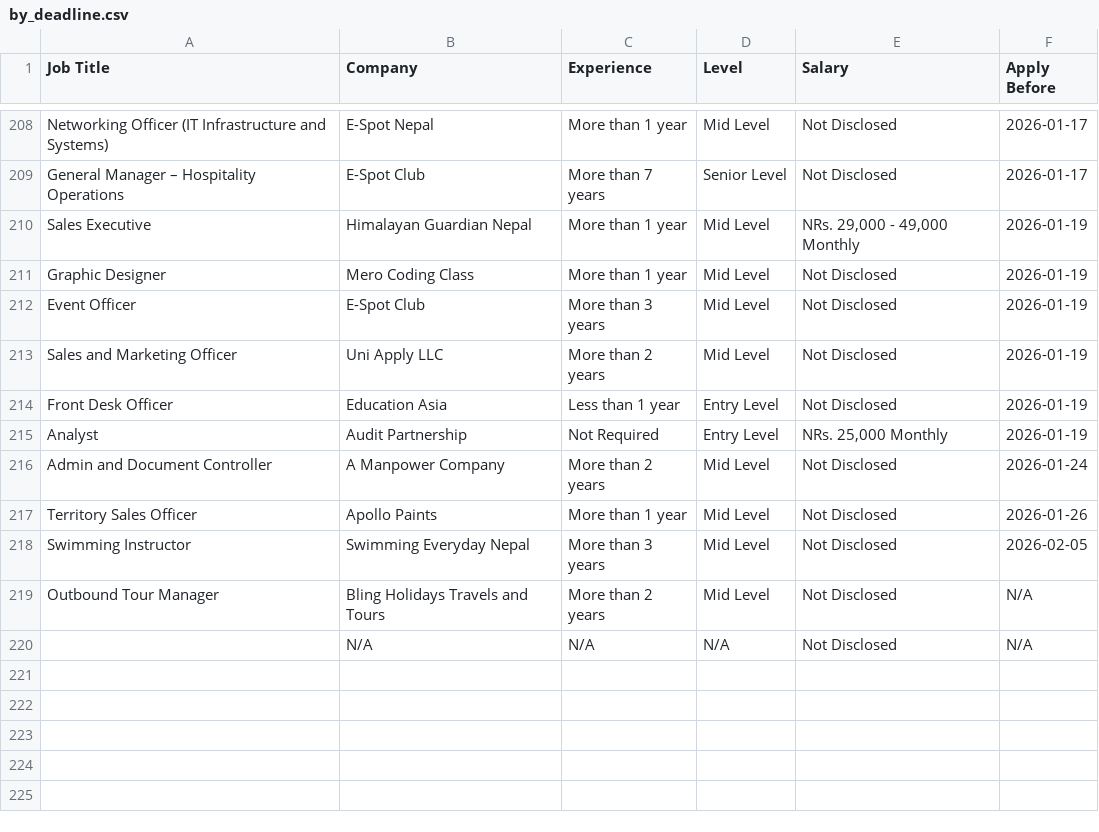
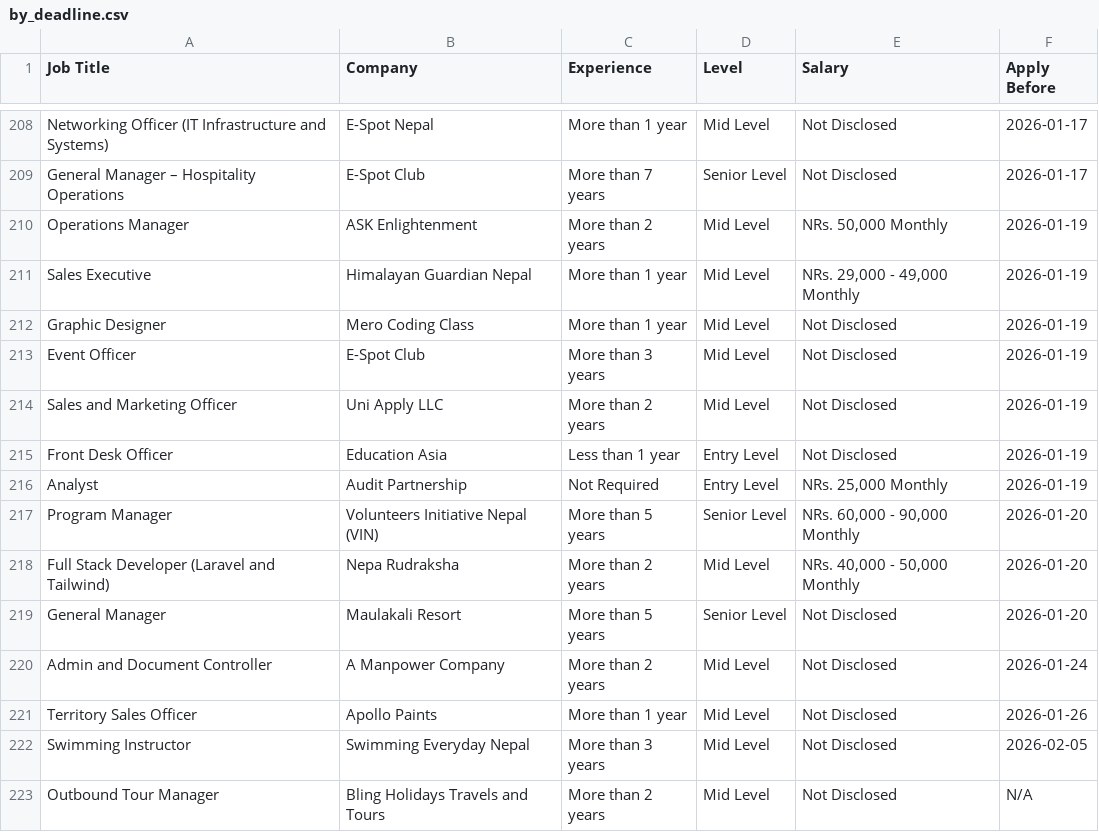
Before and after one commit to ashira-maharjan/merojob-scraper, a CSV file: data_file/by_deadline.csv, drawn as a sheet; only a part is shown, gaps mark what is left out; the shorter side is filled out with more unchanged rows; the diff names each change by its address in the sheet, - before the commit and + after, or states it on an @@ line.

Commit message:
Auto update job data

```diff
--- a/data_file/by_deadline.csv
+++ b/data_file/by_deadline.csv
+row 210: Operations Manager | ASK Enlightenment | More than 2 years | Mid Level | NRs. 50,000 Monthly | 2026-01-19
+row 217: Program Manager | Volunteers Initiative Nepal (VIN) | More than 5 years | Senior Level | NRs. 60,000 - 90,000 Monthly | 2026-01-20
+row 218: Full Stack Developer (Laravel and Tailwind) | Nepa Rudraksha | More than 2 years | Mid Level | NRs. 40,000 - 50,000 Monthly | 2026-01-20
+row 219: General Manager | Maulakali Resort | More than 5 years | Senior Level | Not Disclosed | 2026-01-20
```
Also changed, not shown: data_file/top_jobs.csv.
